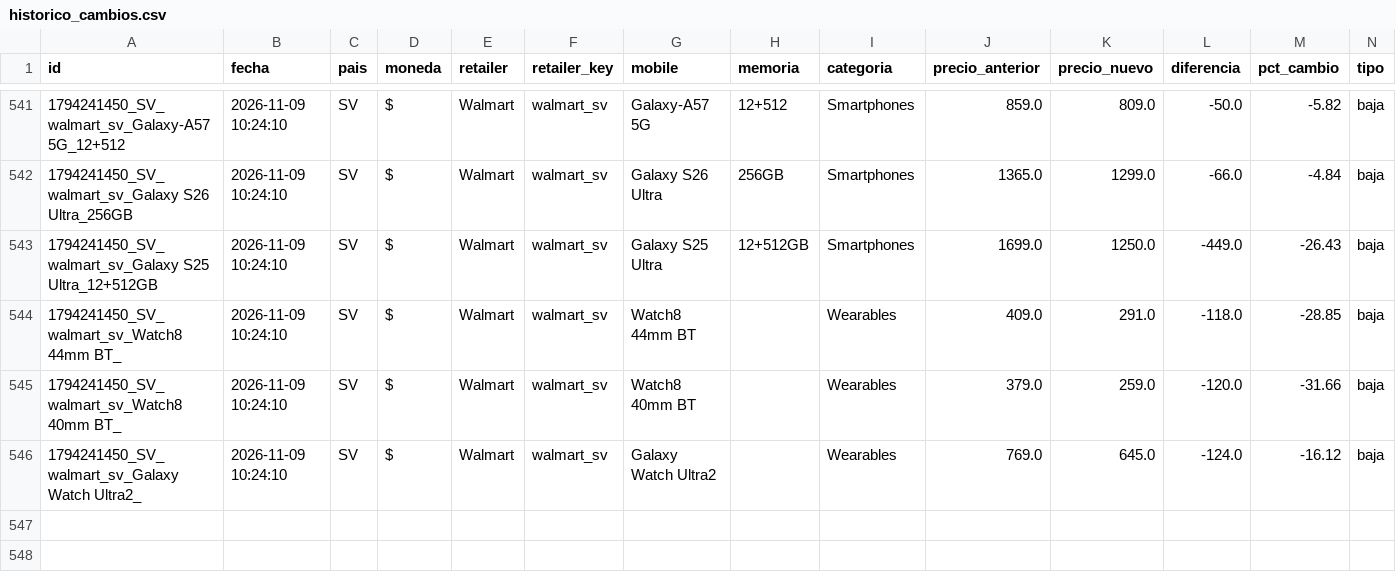
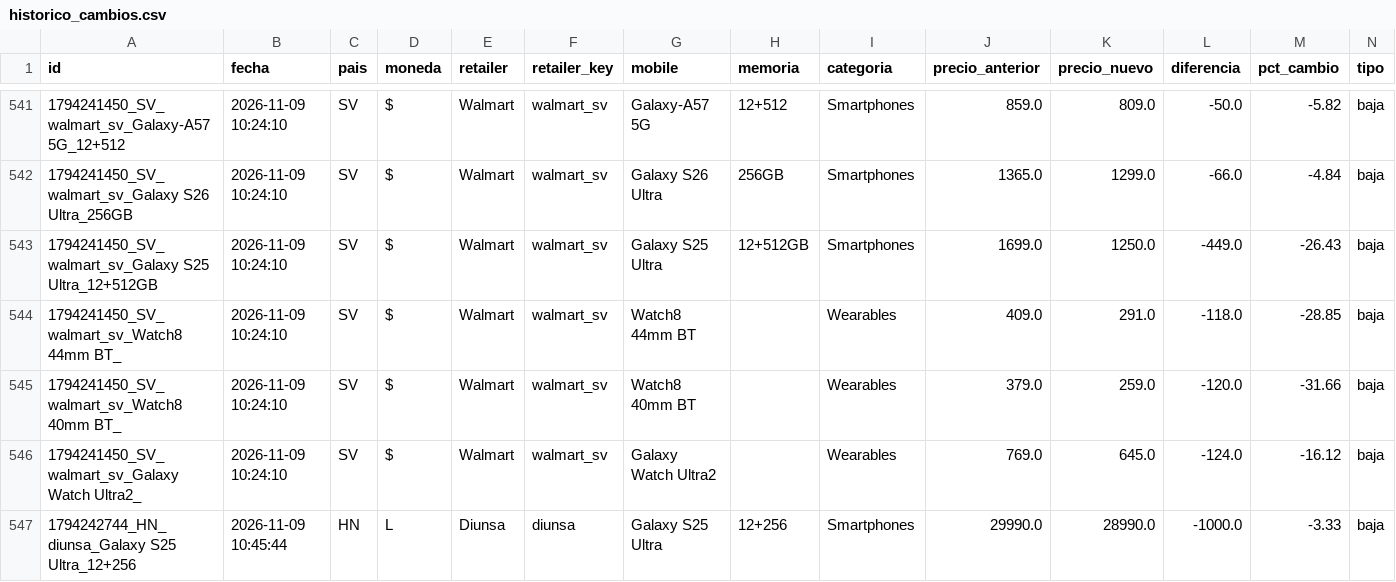
Before and after one commit to goldenboy1496/reporte-precios, a CSV file: data/historico_cambios.csv, drawn as a sheet; only a part is shown, gaps mark what is left out.

```diff
--- a/data/historico_cambios.csv
+++ b/data/historico_cambios.csv
@@ -546 +546,2 @@ id,fecha,pais,moneda,retailer,retailer_key,mobile,memoria,categoria,precio_anter
 1794241450_SV_walmart_sv_Galaxy Watch Ultra2_,2026-11-09 10:24:10,SV,$,Walmart,walmart_sv,Galaxy Watch Ultra2,,Wearables,769.0,645.0,-124.0,-16.12,baja
+1794242744_HN_diunsa_Galaxy S25 Ultra_12+256,2026-11-09 10:45:44,HN,L,Diunsa,diunsa,Galaxy S25 Ultra,12+256,Smartphones,29990.0,28990.0,-1000.0,-3.33,baja
```
Also changed, not shown: data/productos_diunsa.csv, productos_diunsa.csv, 5 other files.
